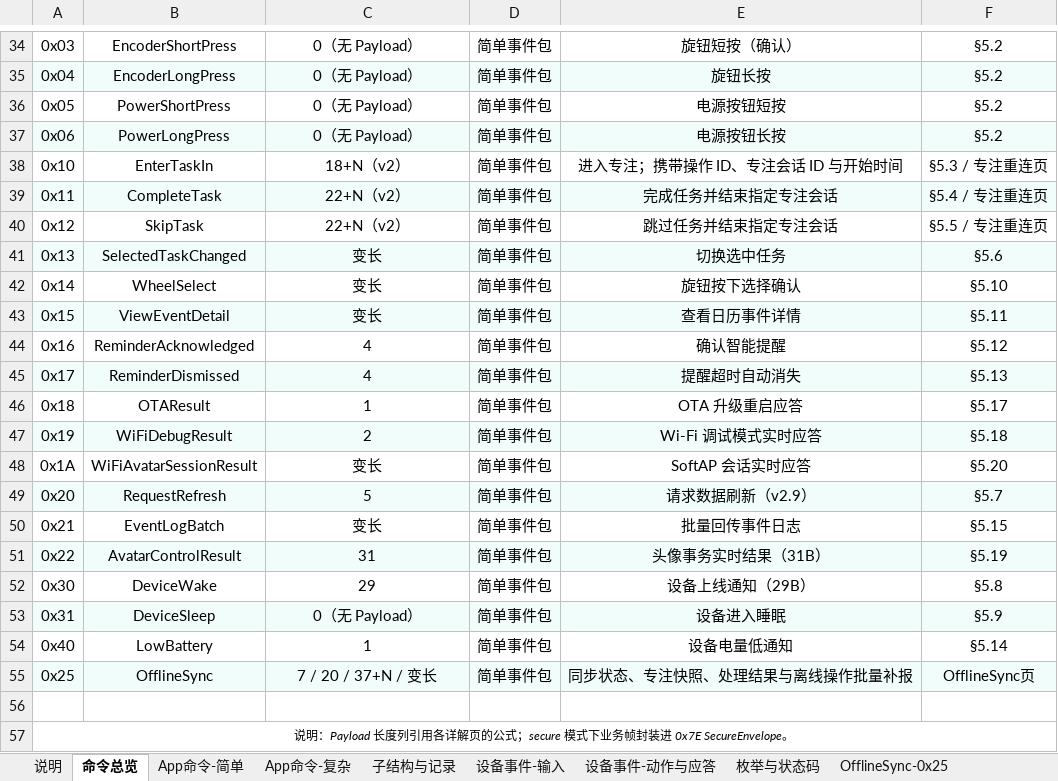
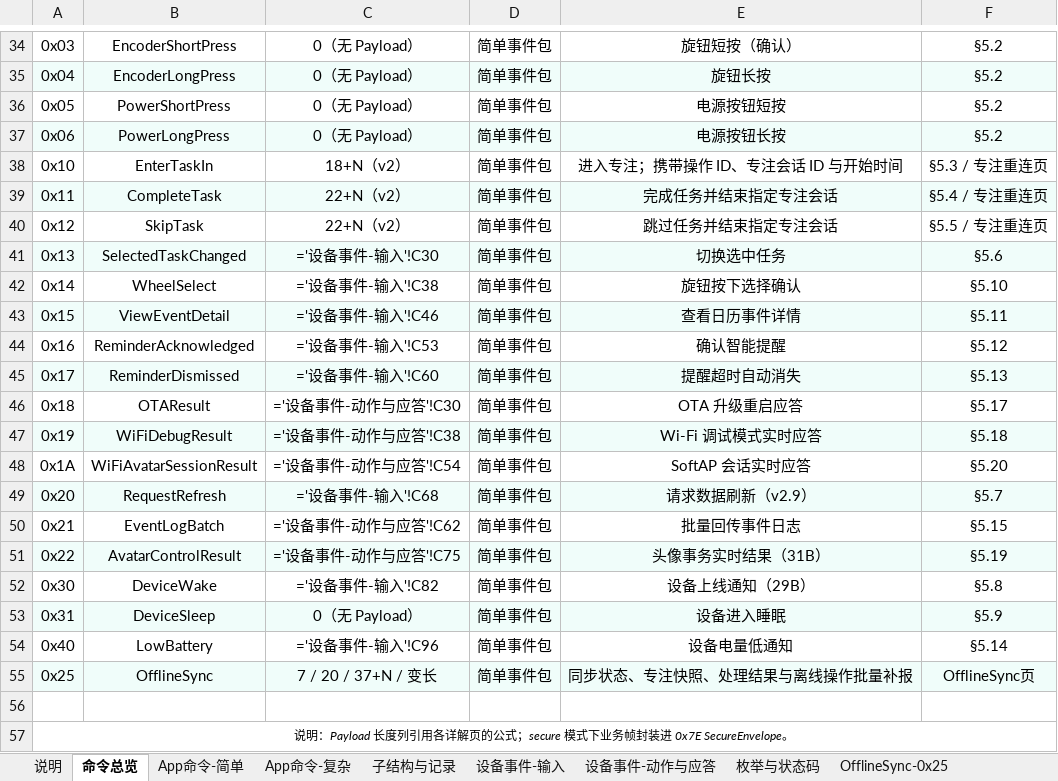
Before and after one commit to LJMStark/outku3, an Excel workbook: docs/Kirole_BLE协议命令字节表_专注重连协议更新_Ver_1_3_1.xlsx, sheet 命令总览, drawn as a sheet; only a part is shown, gaps mark what is left out; values as stored, in another font and other column widths than the file's, no borders; formulas without a stored value are shown as written; the diff covers the shown part only; the diff names each change by its address in the sheet, - before the commit and + after, or states it on an @@ line.

```diff
--- a/docs/Kirole_BLE协议命令字节表_专注重连协议更新_Ver_1_3_1.xlsx (sheet 命令总览)
+++ b/docs/Kirole_BLE协议命令字节表_专注重连协议更新_Ver_1_3_1.xlsx (sheet 命令总览)
-C41: 变长
+C41: ='设备事件-输入'!C30
-C42: 变长
+C42: ='设备事件-输入'!C38
-C43: 变长
+C43: ='设备事件-输入'!C46
-C44: 4
+C44: ='设备事件-输入'!C53
-C45: 4
+C45: ='设备事件-输入'!C60
-C46: 1
+C46: ='设备事件-动作与应答'!C30
-C47: 2
+C47: ='设备事件-动作与应答'!C38
-C48: 变长
+C48: ='设备事件-动作与应答'!C54
-C49: 5
+C49: ='设备事件-输入'!C68
-C50: 变长
+C50: ='设备事件-动作与应答'!C62
-C51: 31
+C51: ='设备事件-动作与应答'!C75
-C52: 29
+C52: ='设备事件-输入'!C82
-C54: 1
+C54: ='设备事件-输入'!C96
```
Also changed, not shown: 16 edited cells and cell formats elsewhere in this sheet, sheet OfflineSync-0x25, sheet Schedule-1.3, sheet 枚举与状态码, sheet 说明, sheet App命令-简单, sheet 设备事件-输入, 4 more sheets, 32 other files.
